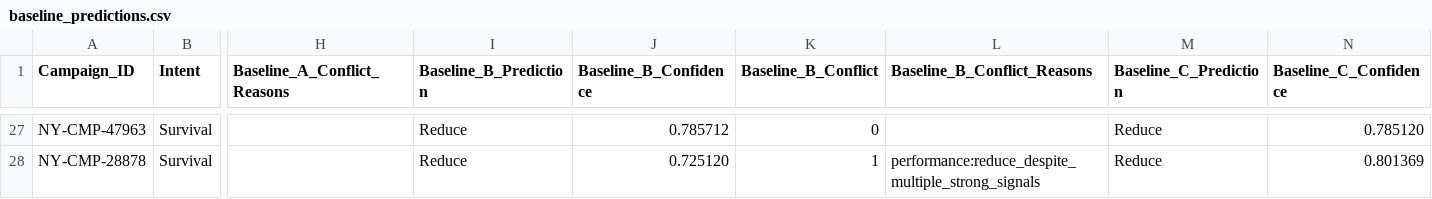
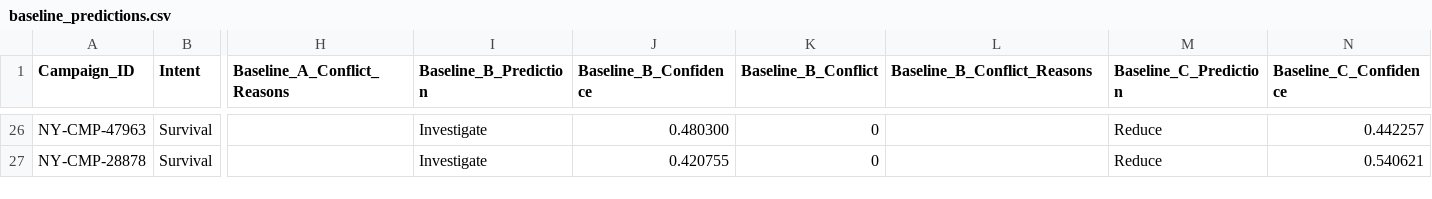
Before and after one commit to j1ngy0ng/FYP-Desicion-Support-System, a CSV file: outputs/normal/baseline_predictions.csv, drawn as a sheet; only a part is shown, gaps mark what is left out; addresses are those after the commit; the diff covers the shown part only; the diff names each change by its address in the sheet, - before the commit and + after, or states it on an @@ line.

```diff
--- a/outputs/normal/baseline_predictions.csv
+++ b/outputs/normal/baseline_predictions.csv
-I26:I27 (Baseline_B_Prediction): Reduce
+I26:I27 (Baseline_B_Prediction): Investigate
-J26 (Baseline_B_Confidence): 0.785712
+J26 (Baseline_B_Confidence): 0.480300
-N26 (Baseline_C_Confidence): 0.785120
+N26 (Baseline_C_Confidence): 0.442257
-J27 (Baseline_B_Confidence): 0.725120
+J27 (Baseline_B_Confidence): 0.420755
-K27 (Baseline_B_Conflict): 1
+K27 (Baseline_B_Conflict): 0
-L27 (Baseline_B_Conflict_Reasons): performance:reduce_despite_multiple_strong_signals
+L27 (Baseline_B_Conflict_Reasons): (empty)
-N27 (Baseline_C_Confidence): 0.801369
+N27 (Baseline_C_Confidence): 0.540621
```
Also changed, not shown: 3 added rows, 4 removed rows and 56 edited cells elsewhere in this file, outputs/conflict_stress/baseline_metrics.csv, outputs/conflict_stress/baseline_predictions.csv, 56 other files.
